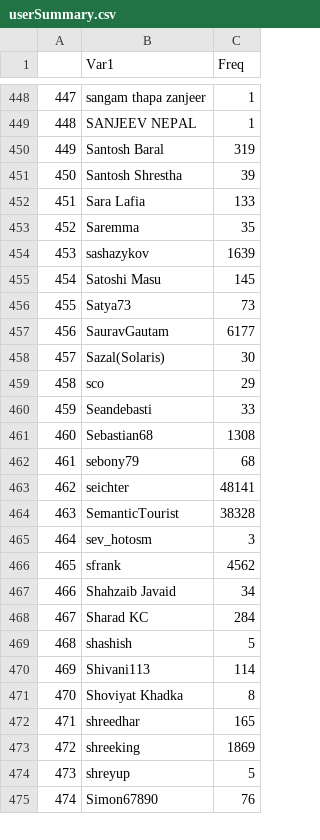
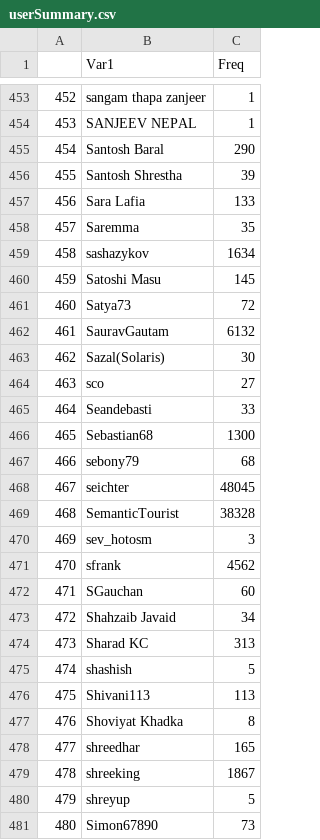
Before and after one commit to PreparePokhara/OSMDataPokhara, a CSV file: data/csv/userSummary.csv, drawn as a sheet; only a part is shown, gaps mark what is left out; addresses are those after the commit; the diff covers the shown part only; the diff names each change by its address in the sheet, - before the commit and + after, or states it on an @@ line.

Commit message:
data updated

```diff
--- a/data/csv/userSummary.csv
+++ b/data/csv/userSummary.csv
@@ column A renumbered from row 88 down @@
-C455 (Freq): 319
+C455 (Freq): 290
-C459 (Freq): 1639
+C459 (Freq): 1634
-C461 (Freq): 73
+C461 (Freq): 72
-C462 (Freq): 6177
+C462 (Freq): 6132
-C464 (Freq): 29
+C464 (Freq): 27
-C466 (Freq): 1308
+C466 (Freq): 1300
-C468 (Freq): 48141
+C468 (Freq): 48045
+row 472: 471 | SGauchan | 60
-C474 (Freq): 284
+C474 (Freq): 313
-C476 (Freq): 114
+C476 (Freq): 113
-C479 (Freq): 1869
+C479 (Freq): 1867
-C481 (Freq): 76
+C481 (Freq): 73
```
Also changed, not shown: 8 added rows, 1 removed row and 92 edited cells elsewhere in this file, data/csv/amenitySummary.csv, data/csv/buildingSummary.csv, 10 other files.
